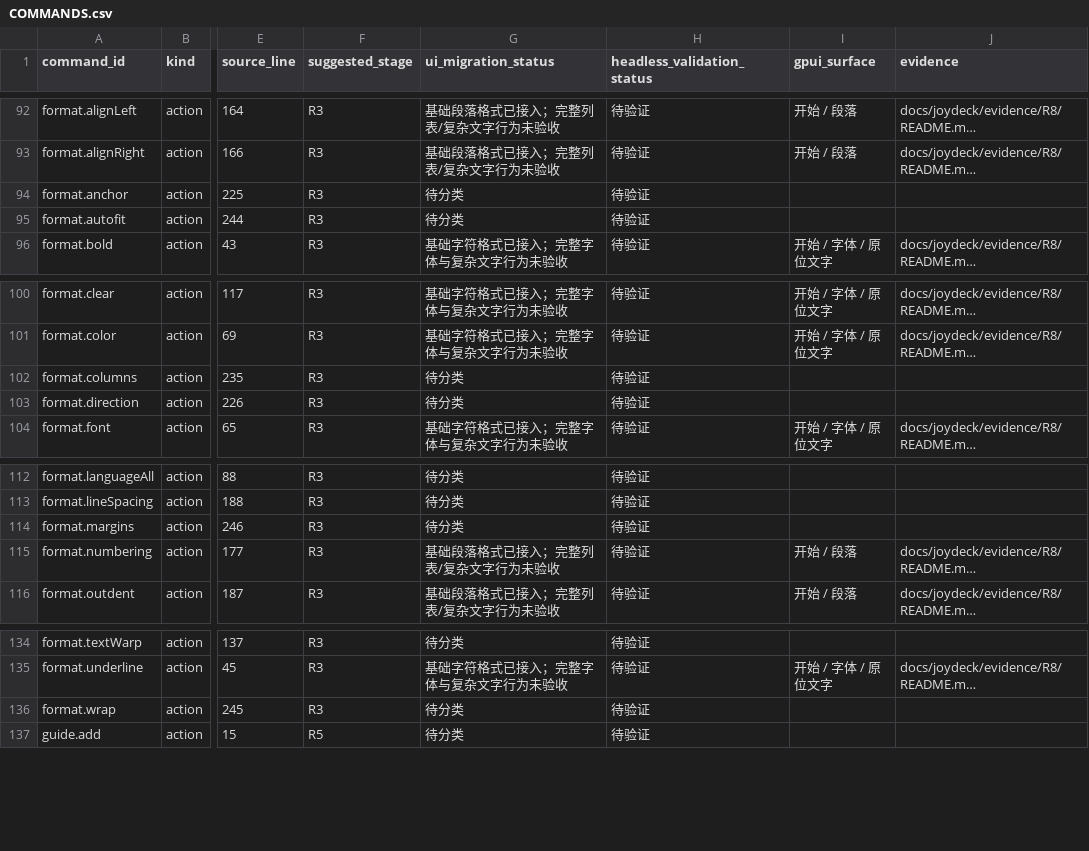
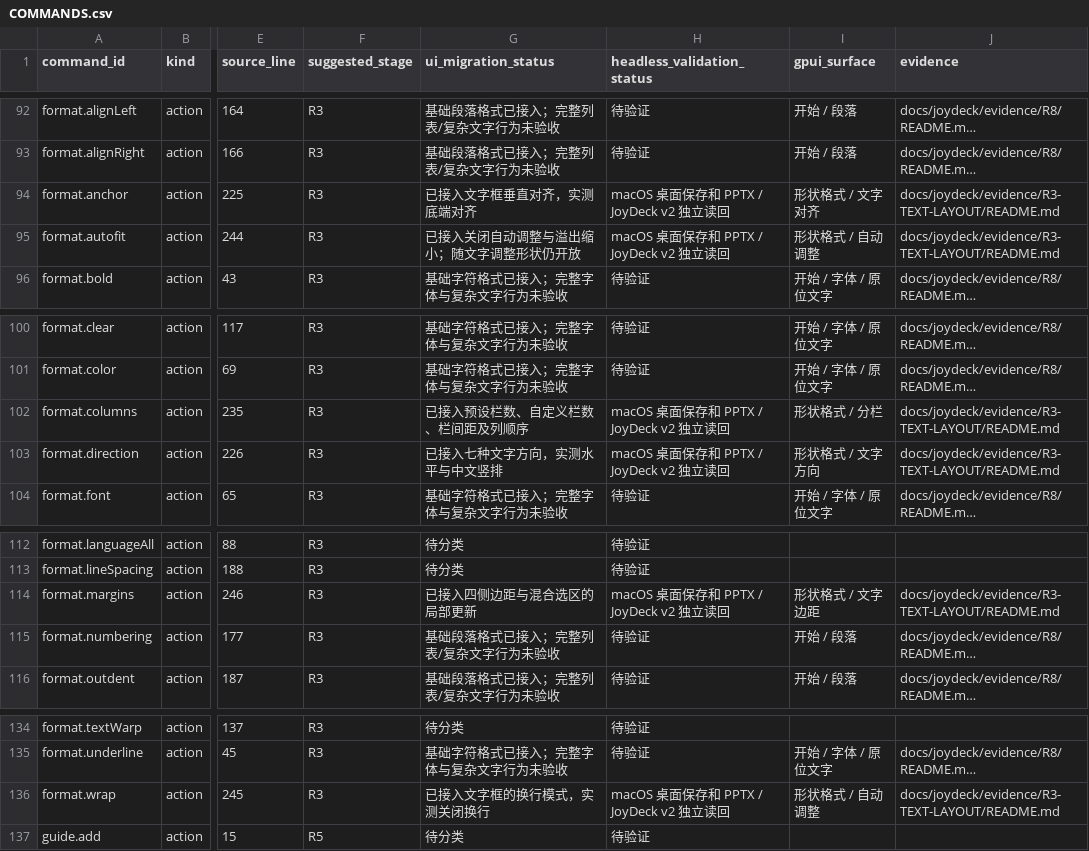
Before and after one commit to willmove/joyoffice, a CSV file: docs/joydeck/COMMANDS.csv, drawn as a sheet; only a part is shown, gaps mark what is left out; long unchanged cells end in …; the diff names each change by its address in the sheet, - before the commit and + after, or states it on an @@ line.

Commit message:
Add JoyDeck text box layout controls

```diff
--- a/docs/joydeck/COMMANDS.csv
+++ b/docs/joydeck/COMMANDS.csv
-G94 (ui_migration_status): 待分类
+G94 (ui_migration_status): 已接入文字框垂直对齐，实测底端对齐
-H94:H95 (headless_validation_status): 待验证
+H94:H95 (headless_validation_status): macOS 桌面保存和 PPTX / JoyDeck v2 独立读回
-I94 (gpui_surface): (empty)
+I94 (gpui_surface): 形状格式 / 文字对齐
-J94:J95 (evidence): (empty)
+J94:J95 (evidence): docs/joydeck/evidence/R3-TEXT-LAYOUT/README.md
-G95 (ui_migration_status): 待分类
+G95 (ui_migration_status): 已接入关闭自动调整与溢出缩小；随文字调整形状仍开放
-I95 (gpui_surface): (empty)
+I95 (gpui_surface): 形状格式 / 自动调整
-G102 (ui_migration_status): 待分类
+G102 (ui_migration_status): 已接入预设栏数、自定义栏数、栏间距及列顺序
-H102:H103 (headless_validation_status): 待验证
+H102:H103 (headless_validation_status): macOS 桌面保存和 PPTX / JoyDeck v2 独立读回
-I102 (gpui_surface): (empty)
+I102 (gpui_surface): 形状格式 / 分栏
-J102:J103 (evidence): (empty)
+J102:J103 (evidence): docs/joydeck/evidence/R3-TEXT-LAYOUT/README.md
-G103 (ui_migration_status): 待分类
+G103 (ui_migration_status): 已接入七种文字方向，实测水平与中文竖排
-I103 (gpui_surface): (empty)
+I103 (gpui_surface): 形状格式 / 文字方向
-G114 (ui_migration_status): 待分类
+G114 (ui_migration_status): 已接入四侧边距与混合选区的局部更新
-H114 (headless_validation_status): 待验证
+H114 (headless_validation_status): macOS 桌面保存和 PPTX / JoyDeck v2 独立读回
-I114 (gpui_surface): (empty)
+I114 (gpui_surface): 形状格式 / 文字边距
-J114 (evidence): (empty)
+J114 (evidence): docs/joydeck/evidence/R3-TEXT-LAYOUT/README.md
-G136 (ui_migration_status): 待分类
+G136 (ui_migration_status): 已接入文字框的换行模式，实测关闭换行
-H136 (headless_validation_status): 待验证
+H136 (headless_validation_status): macOS 桌面保存和 PPTX / JoyDeck v2 独立读回
-I136 (gpui_surface): (empty)
+I136 (gpui_surface): 形状格式 / 自动调整
-J136 (evidence): (empty)
+J136 (evidence): docs/joydeck/evidence/R3-TEXT-LAYOUT/README.md
```
Also changed, not shown: 20 other files.
